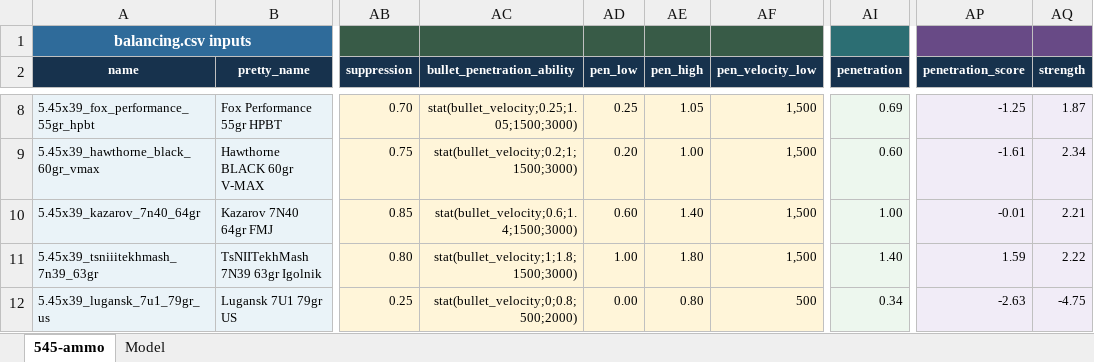
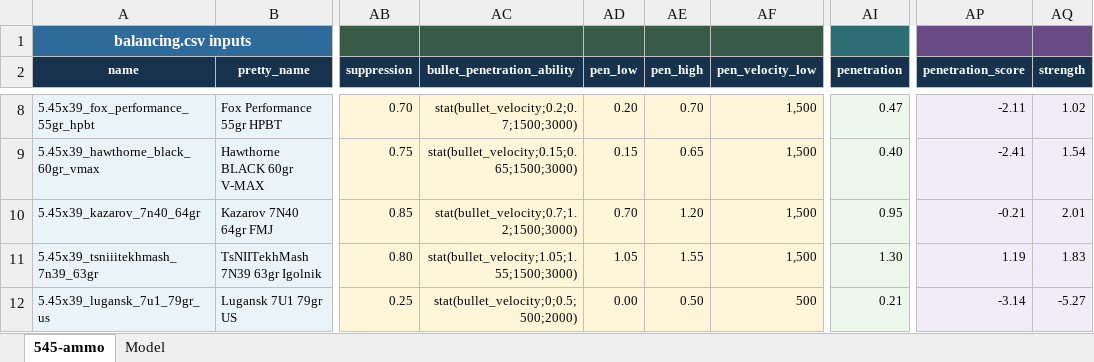
Before and after one commit to recoil-group/deadline-balancing, an Excel workbook: changes/545-ammo-super.xlsx, sheet 545-ammo, drawn as a sheet; only a part is shown, gaps mark what is left out; values as stored, in another font and other column widths than the file's, no borders; charts and pictures and conditional formats and table styles not drawn; the diff covers the shown part only; the diff names each change by its address in the sheet, - before the commit and + after, or states it on an @@ line.

```diff
--- a/changes/545-ammo-super.xlsx (sheet 545-ammo)
+++ b/changes/545-ammo-super.xlsx (sheet 545-ammo)
-AC8 (bullet_penetration_ability): stat(bullet_velocity;0.25;1.05;1500;3000)
+AC8 (bullet_penetration_ability): stat(bullet_velocity;0.2;0.7;1500;3000)
-AD8 (pen_low): 0.25
+AD8 (pen_low): 0.20
-AE8 (pen_high): 1.05
+AE8 (pen_high): 0.70
-AI8 (penetration): 0.69
+AI8 (penetration): 0.47
-AP8 (penetration_score): -1.25
+AP8 (penetration_score): -2.11
-AQ8 (strength): 1.87
+AQ8 (strength): 1.02
-AC9 (bullet_penetration_ability): stat(bullet_velocity;0.2;1;1500;3000)
+AC9 (bullet_penetration_ability): stat(bullet_velocity;0.15;0.65;1500;3000)
-AD9 (pen_low): 0.20
+AD9 (pen_low): 0.15
-AE9 (pen_high): 1.00
+AE9 (pen_high): 0.65
-AI9 (penetration): 0.60
+AI9 (penetration): 0.40
-AP9 (penetration_score): -1.61
+AP9 (penetration_score): -2.41
-AQ9 (strength): 2.34
+AQ9 (strength): 1.54
-AC10 (bullet_penetration_ability): stat(bullet_velocity;0.6;1.4;1500;3000)
+AC10 (bullet_penetration_ability): stat(bullet_velocity;0.7;1.2;1500;3000)
-AD10 (pen_low): 0.60
+AD10 (pen_low): 0.70
-AE10 (pen_high): 1.40
+AE10 (pen_high): 1.20
-AI10 (penetration): 1.00
+AI10 (penetration): 0.95
-AP10 (penetration_score): -0.01
+AP10 (penetration_score): -0.21
-AQ10 (strength): 2.21
+AQ10 (strength): 2.01
-AC11 (bullet_penetration_ability): stat(bullet_velocity;1;1.8;1500;3000)
+AC11 (bullet_penetration_ability): stat(bullet_velocity;1.05;1.55;1500;3000)
-AD11 (pen_low): 1.00
+AD11 (pen_low): 1.05
-AE11 (pen_high): 1.80
+AE11 (pen_high): 1.55
-AI11 (penetration): 1.40
+AI11 (penetration): 1.30
-AP11 (penetration_score): 1.59
+AP11 (penetration_score): 1.19
-AQ11 (strength): 2.22
+AQ11 (strength): 1.83
-AC12 (bullet_penetration_ability): stat(bullet_velocity;0;0.8;500;2000)
+AC12 (bullet_penetration_ability): stat(bullet_velocity;0;0.5;500;2000)
-AE12 (pen_high): 0.80
+AE12 (pen_high): 0.50
-AI12 (penetration): 0.34
+AI12 (penetration): 0.21
-AP12 (penetration_score): -2.63
+AP12 (penetration_score): -3.14
-AQ12 (strength): -4.75
+AQ12 (strength): -5.27
```
Also changed, not shown: 30 edited cells elsewhere in this sheet, changes/556-ammo-super.xlsx, 4 other files.
